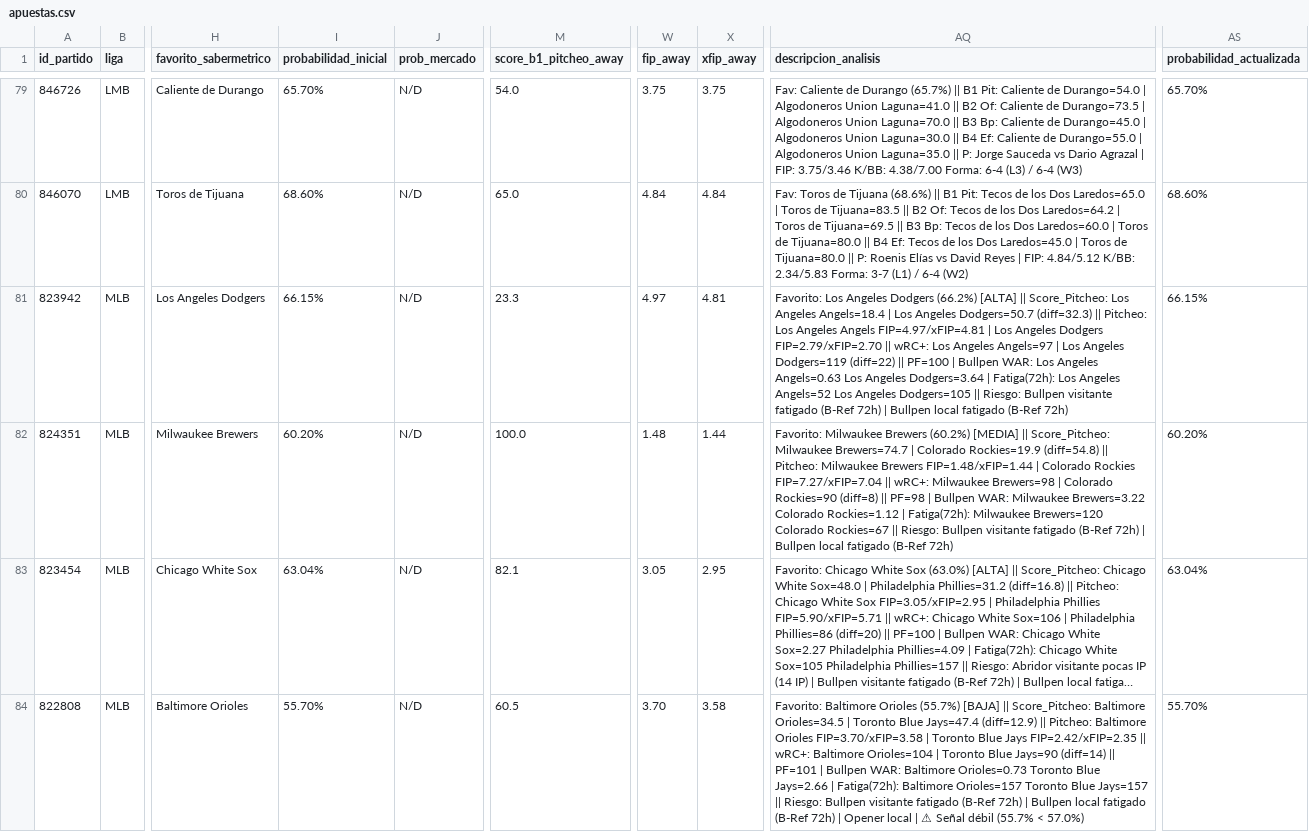
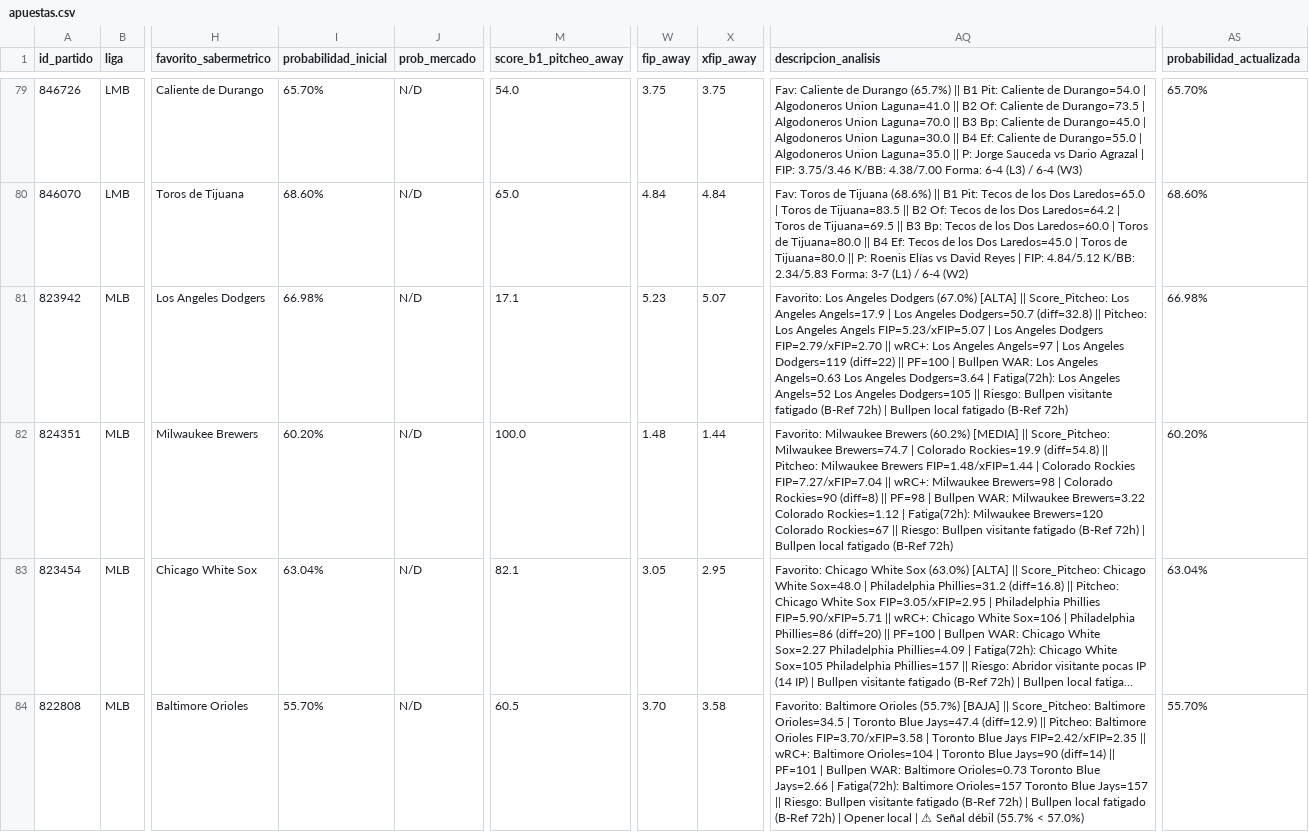
Before and after one commit to 05aptrading-jpg/ApuestasMLB, a CSV file: apuestas.csv, drawn as a sheet; only a part is shown, gaps mark what is left out; long unchanged cells end in …; the diff covers the shown part only; the diff names each change by its address in the sheet, - before the commit and + after, or states it on an @@ line.

Commit message:
Actualizar apuestas.csv

```diff
--- a/apuestas.csv
+++ b/apuestas.csv
-I81 (probabilidad_inicial): 66.15%
+I81 (probabilidad_inicial): 66.98%
-M81 (score_b1_pitcheo_away): 23.3
+M81 (score_b1_pitcheo_away): 17.1
-W81 (fip_away): 4.97
+W81 (fip_away): 5.23
-X81 (xfip_away): 4.81
+X81 (xfip_away): 5.07
-AQ81 (descripcion_analisis): …Angeles Dodgers (66.2%) [ALTA] || Score_Pitcheo: Los Angeles Angels=18.4 | Los Angeles Dodgers=50.7 (diff=32.3) || Pitcheo: Los Angeles Angels FIP=4.97/xFIP=4.81 | Los…
+AQ81 (descripcion_analisis): …Angeles Dodgers (67.0%) [ALTA] || Score_Pitcheo: Los Angeles Angels=17.9 | Los Angeles Dodgers=50.7 (diff=32.8) || Pitcheo: Los Angeles Angels FIP=5.23/xFIP=5.07 | Los…
-AS81 (probabilidad_actualizada): 66.15%
+AS81 (probabilidad_actualizada): 66.98%
```
Also changed, not shown: 10 edited cells elsewhere in this file.
